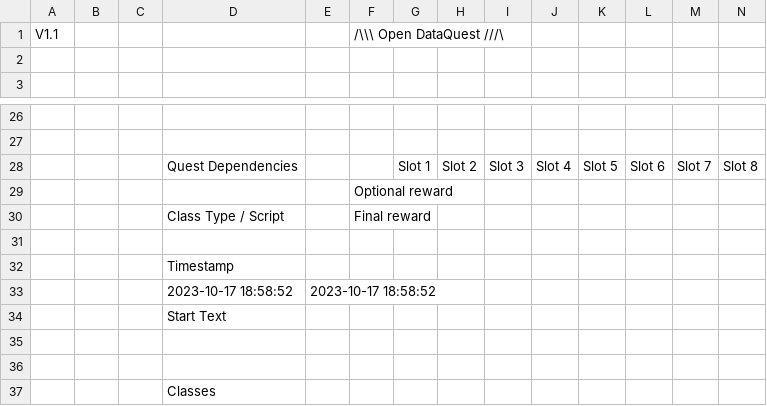
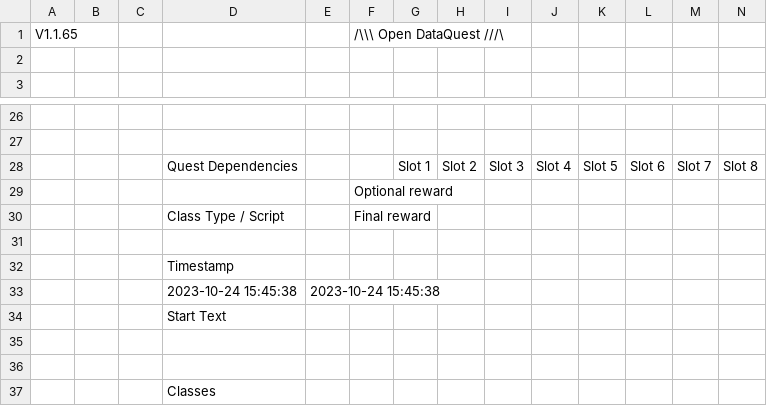
Before and after one commit to DigitalBox98/OpenDataquest, a CSV file: quests/Albion/Clear_the_Path-Captain_Giberun.csv, drawn as a sheet; only a part is shown, gaps mark what is left out; removed rows and columns are numbered as before the commit, all else as after; rows hold the shown columns only; the diff names each change by its address in the sheet, - before the commit and + after, or states it on an @@ line.

Commit message:
Update DataQuest to version 65 of EOD db-public data

```diff
--- a/quests/Albion/Clear_the_Path-Captain_Giberun.csv
+++ b/quests/Albion/Clear_the_Path-Captain_Giberun.csv
-A1: V1.1
+A1: V1.1.65
-row 33:  |  |  | 2023-10-17 18:58:52 | 2023-10-17 18:58:52
+row 33:  |  |  | 2023-10-24 15:45:38 | 2023-10-24 15:45:38
```
Also changed, not shown: 4 other files.
